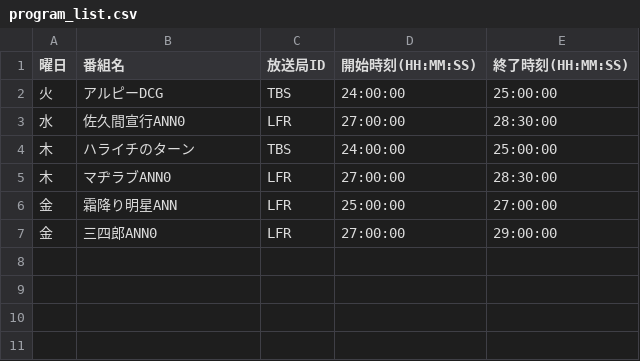
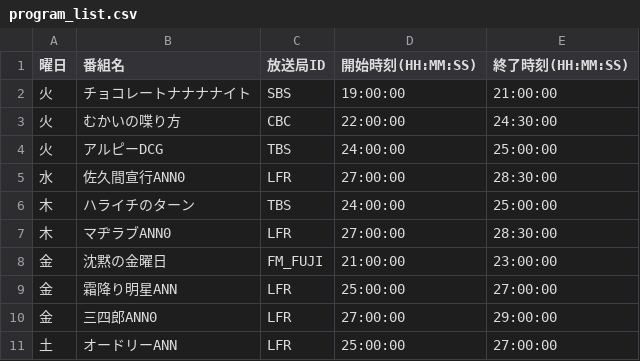
Before and after one commit to AZKZ/radikot, a CSV file: program_list.csv, drawn as a sheet; the diff names each change by its address in the sheet, - before the commit and + after, or states it on an @@ line.

```diff
--- a/program_list.csv
+++ b/program_list.csv
+row 2: 火 | チョコレートナナナナイト | SBS | 19:00:00 | 21:00:00
+row 3: 火 | むかいの喋り方 | CBC | 22:00:00 | 24:30:00
+row 8: 金 | 沈黙の金曜日 | FM_FUJI | 21:00:00 | 23:00:00
+row 11: 土 | オードリーANN | LFR | 25:00:00 | 27:00:00
```
Also changed, not shown: 7 other files.
